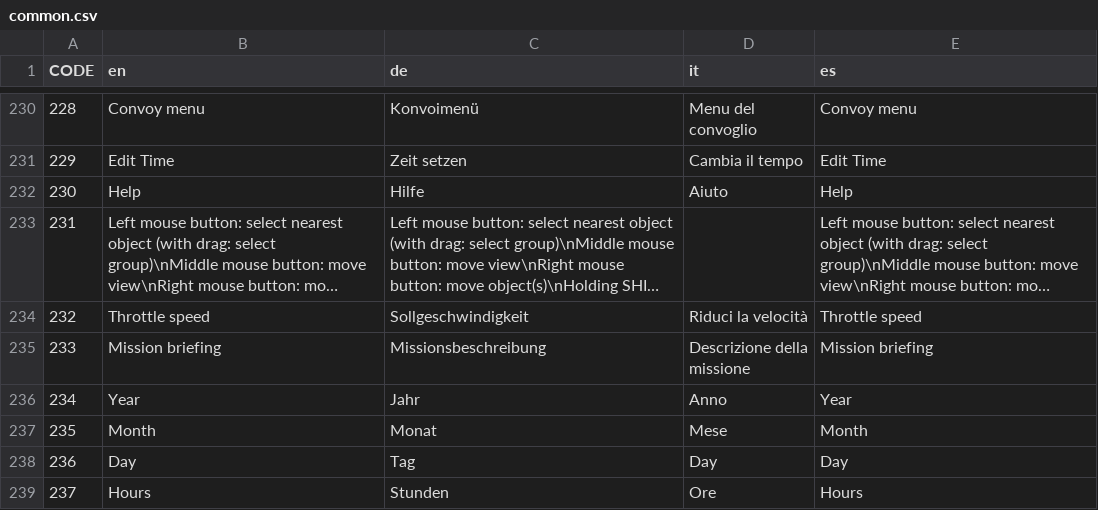
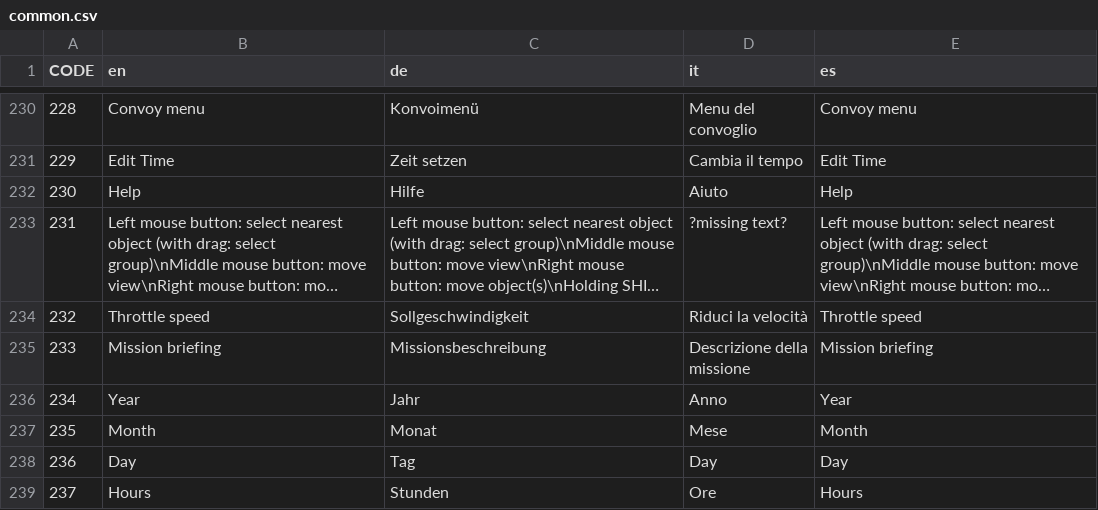
Before and after one commit to mach0/dangerdeep, a CSV file: dangerdeep/data/texts/common.csv, drawn as a sheet; only a part is shown, gaps mark what is left out; long unchanged cells end in …; the diff names each change by its address in the sheet, - before the commit and + after, or states it on an @@ line.

Commit message:
added missing tag for empty text field

```diff
--- a/dangerdeep/data/texts/common.csv
+++ b/dangerdeep/data/texts/common.csv
-D233 (it): (empty)
+D233 (it): ?missing text?
```
